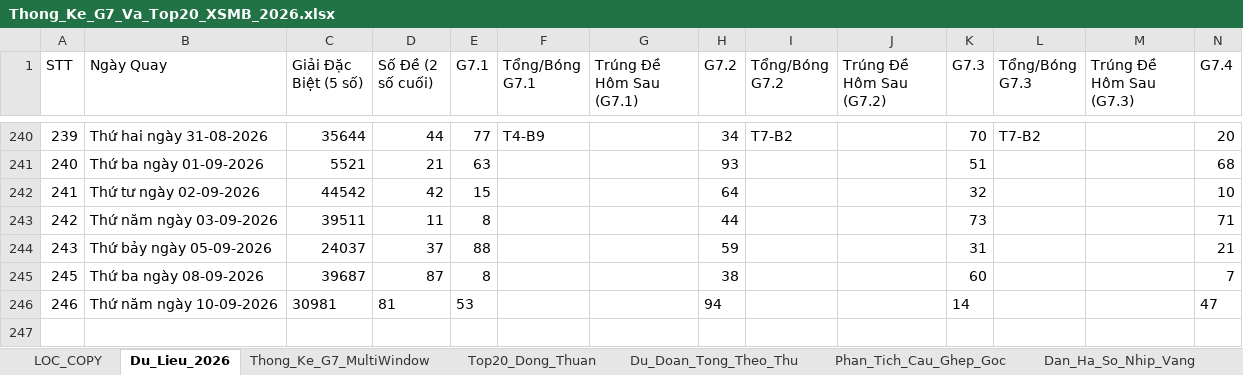
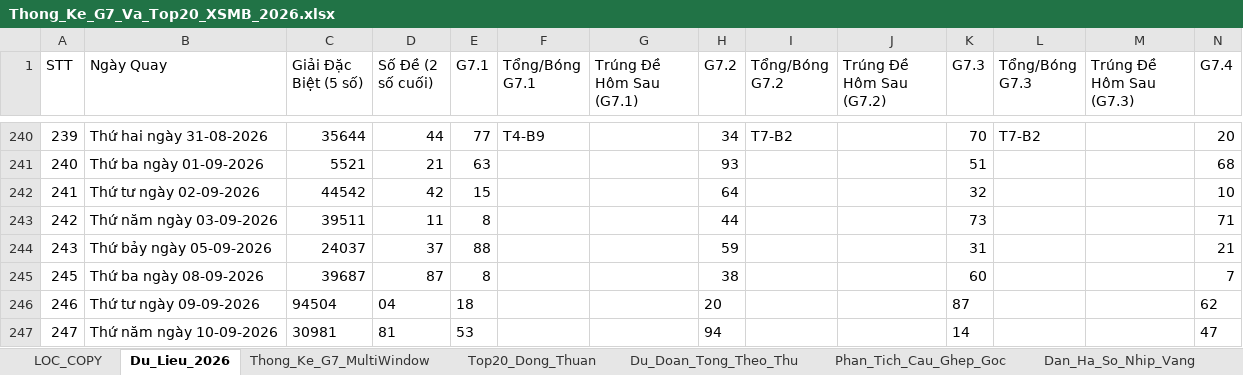
Before and after one commit to happiness2286-dot/57_up_to_75, an Excel workbook: Thong_Ke_G7_Va_Top20_XSMB_2026.xlsx, sheet Du_Lieu_2026, drawn as a sheet; only a part is shown, gaps mark what is left out; values as stored, in another font and other column widths than the file's, no borders; addresses are those after the commit; rows hold the shown columns only; the diff names each change by its address in the sheet, - before the commit and + after, or states it on an @@ line.

Commit message:
auto: Cap nhat ket qua XSMB ngay 11/09/2026 17:21 & cache-busting

```diff
--- a/Thong_Ke_G7_Va_Top20_XSMB_2026.xlsx (sheet Du_Lieu_2026)
+++ b/Thong_Ke_G7_Va_Top20_XSMB_2026.xlsx (sheet Du_Lieu_2026)
+row 246: 246 | Thứ tư ngày 09-09-2026 | 94504 | 04 | 18 |  |  | 20 |  |  | 87 |  |  | 62
@@ column A (STT) renumbered from row 247 down @@
```
Also changed, not shown: 4 other files.
